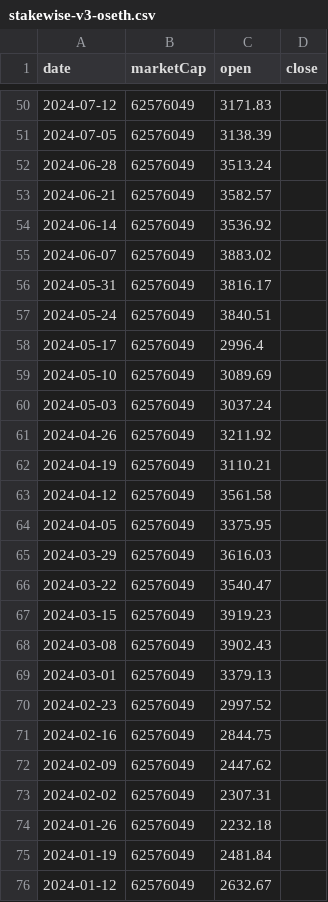
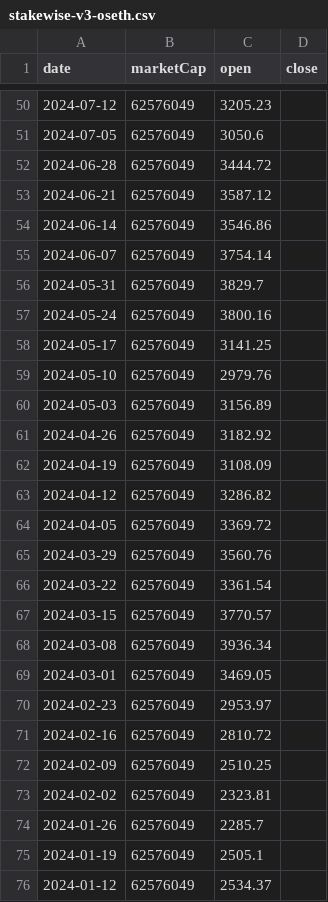
Before and after one commit to gfilardo/mcr_site, a CSV file: data/history/stakewise-v3-oseth.csv, drawn as a sheet; only a part is shown, gaps mark what is left out; the diff covers the shown part only.

```diff
--- a/data/history/stakewise-v3-oseth.csv
+++ b/data/history/stakewise-v3-oseth.csv
@@ -50,27 +50,27 @@ date,marketCap,open,close
-2024-07-12,62576049,3171.83
-2024-07-05,62576049,3138.39
-2024-06-28,62576049,3513.24
-2024-06-21,62576049,3582.57
-2024-06-14,62576049,3536.92
-2024-06-07,62576049,3883.02
-2024-05-31,62576049,3816.17
-2024-05-24,62576049,3840.51
-2024-05-17,62576049,2996.4
-2024-05-10,62576049,3089.69
-2024-05-03,62576049,3037.24
-2024-04-26,62576049,3211.92
-2024-04-19,62576049,3110.21
-2024-04-12,62576049,3561.58
-2024-04-05,62576049,3375.95
-2024-03-29,62576049,3616.03
-2024-03-22,62576049,3540.47
-2024-03-15,62576049,3919.23
-2024-03-08,62576049,3902.43
-2024-03-01,62576049,3379.13
-2024-02-23,62576049,2997.52
-2024-02-16,62576049,2844.75
-2024-02-09,62576049,2447.62
-2024-02-02,62576049,2307.31
-2024-01-26,62576049,2232.18
-2024-01-19,62576049,2481.84
-2024-01-12,62576049,2632.67
+2024-07-12,62576049,3205.23
+2024-07-05,62576049,3050.6
+2024-06-28,62576049,3444.72
+2024-06-21,62576049,3587.12
+2024-06-14,62576049,3546.86
+2024-06-07,62576049,3754.14
+2024-05-31,62576049,3829.7
+2024-05-24,62576049,3800.16
+2024-05-17,62576049,3141.25
+2024-05-10,62576049,2979.76
+2024-05-03,62576049,3156.89
+2024-04-26,62576049,3182.92
+2024-04-19,62576049,3108.09
+2024-04-12,62576049,3286.82
+2024-04-05,62576049,3369.72
+2024-03-29,62576049,3560.76
+2024-03-22,62576049,3361.54
+2024-03-15,62576049,3770.57
+2024-03-08,62576049,3936.34
+2024-03-01,62576049,3469.05
+2024-02-23,62576049,2953.97
+2024-02-16,62576049,2810.72
+2024-02-09,62576049,2510.25
+2024-02-02,62576049,2323.81
+2024-01-26,62576049,2285.7
+2024-01-19,62576049,2505.1
+2024-01-12,62576049,2534.37
```
Also changed, not shown: 98 edited cells elsewhere in this file, 2 other files.
